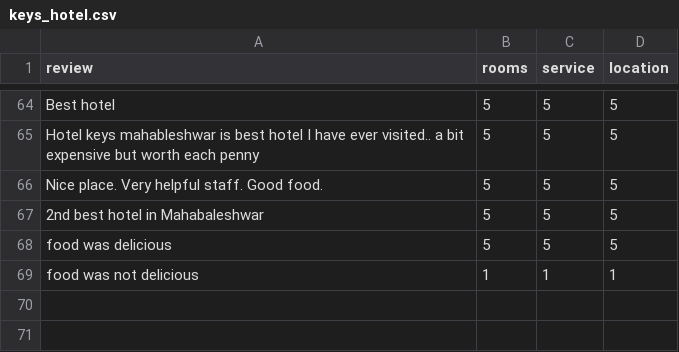
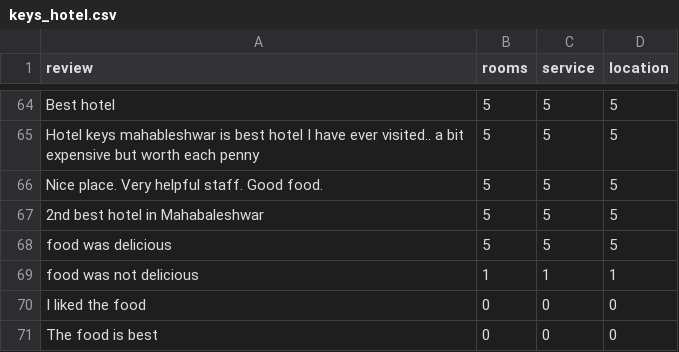
Before and after one commit to RajnandiniIngale/Help_Tourist_1, a CSV file: keys_hotel.csv, drawn as a sheet; only a part is shown, gaps mark what is left out; the diff names each change by its address in the sheet, - before the commit and + after, or states it on an @@ line.

```diff
--- a/keys_hotel.csv
+++ b/keys_hotel.csv
+row 70: I liked the food | 0 | 0 | 0
+row 71: The food is best | 0 | 0 | 0
```
Also changed, not shown: static/js/test.csv, 11 other files.
